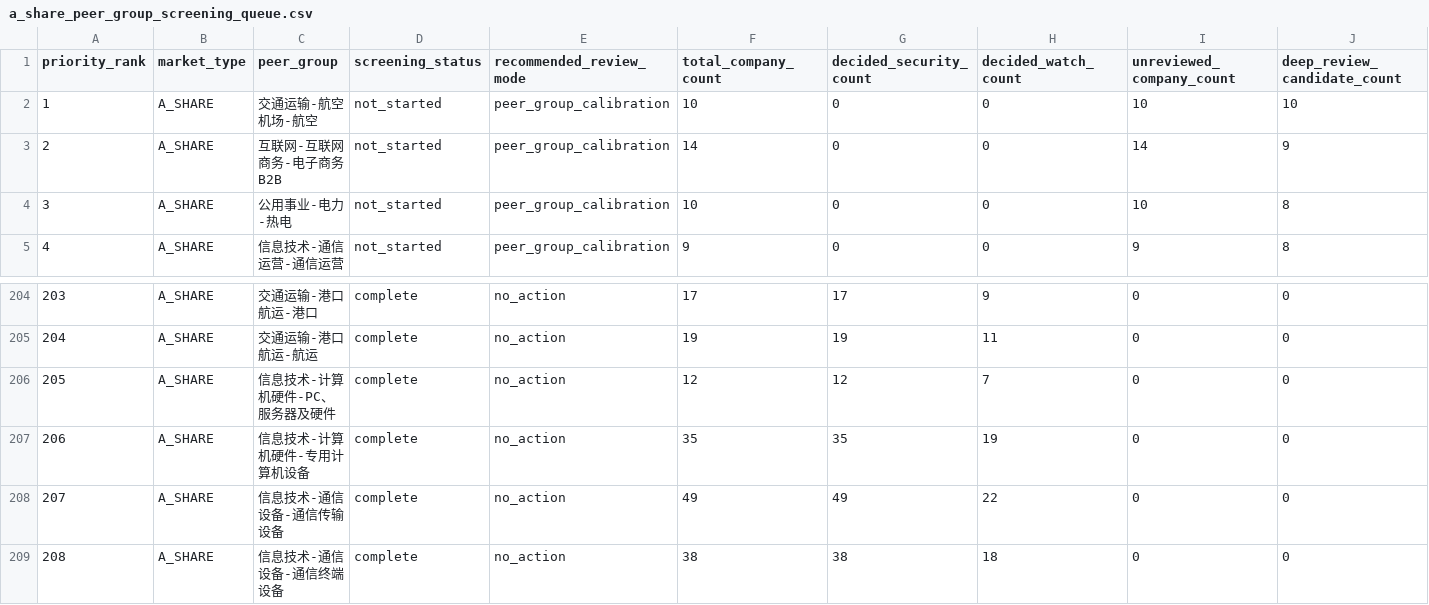
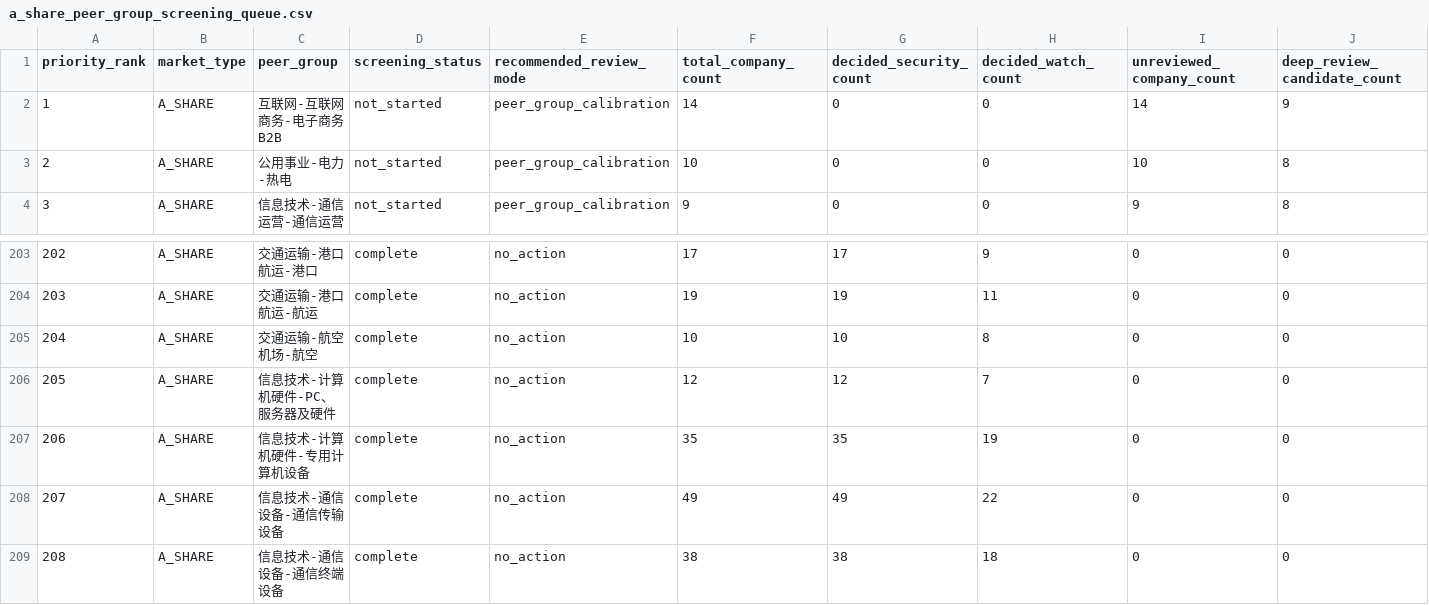
Before and after one commit to wylflc/AShareQuant, a CSV file: data/interim/a_share_peer_group_screening_queue.csv, drawn as a sheet; only a part is shown, gaps mark what is left out; removed rows and columns are numbered as before the commit, all else as after; rows hold the shown columns only; the diff names each change by its address in the sheet, - before the commit and + after, or states it on an @@ line.

```diff
--- a/data/interim/a_share_peer_group_screening_queue.csv
+++ b/data/interim/a_share_peer_group_screening_queue.csv
-row 2: 1 | A_SHARE | 交通运输-航空机场-航空 | not_started | peer_group_calibration | 10 | 0 | 0 | 10 | 10
@@ column A (priority_rank) renumbered between rows 2 and 204 @@
+row 205: 204 | A_SHARE | 交通运输-航空机场-航空 | complete | no_action | 10 | 10 | 8 | 0 | 0
```
Also changed, not shown: data/processed/a_share_peer_group_calibrated_watchlist.csv, 3 other files.
